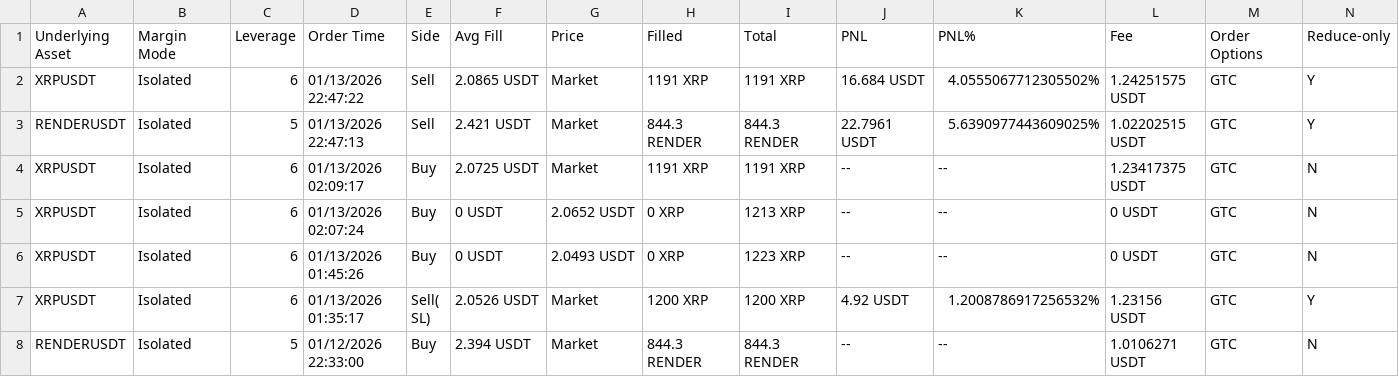
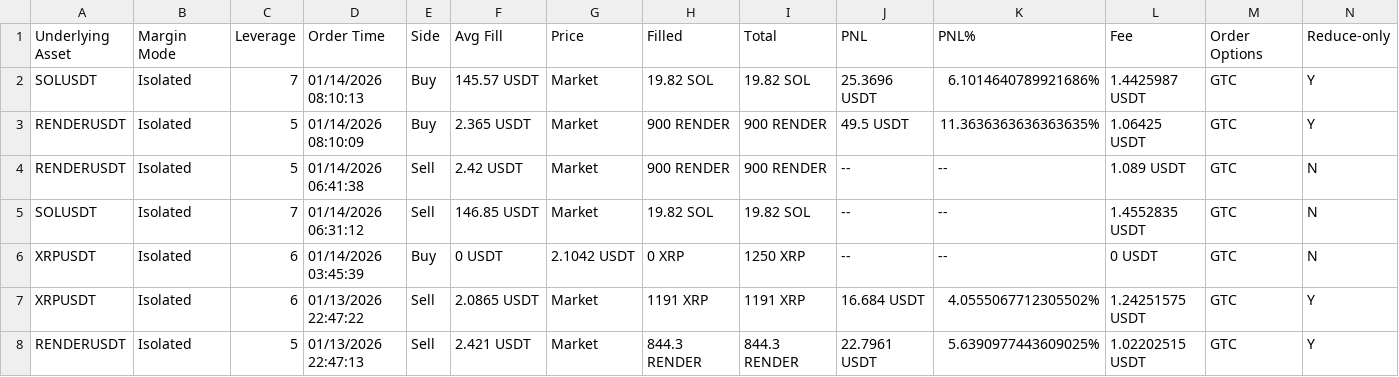
Before and after one commit to dhrleenders/pnl-traden, a CSV file: sync/blofin_order_history.csv, drawn as a sheet; only a part is shown; the shorter side is filled out with more unchanged rows; rows hold the shown columns only; the diff names each change by its address in the sheet, - before the commit and + after, or states it on an @@ line.

Commit message:
Add Blofin CSV into pnl.json

```diff
--- a/sync/blofin_order_history.csv
+++ b/sync/blofin_order_history.csv
+row 2: SOLUSDT | Isolated | 7 | 01/14/2026 08:10:13 | Buy | 145.57 USDT | Market | 19.82 SOL | 19.82 SOL | 25.3696 USDT | 6.1014640789921686% | 1.4425987 USDT | GTC | Y
+row 3: RENDERUSDT | Isolated | 5 | 01/14/2026 08:10:09 | Buy | 2.365 USDT | Market | 900 RENDER | 900 RENDER | 49.5 USDT | 11.3636363636363635% | 1.06425 USDT | GTC | Y
+row 4: RENDERUSDT | Isolated | 5 | 01/14/2026 06:41:38 | Sell | 2.42 USDT | Market | 900 RENDER | 900 RENDER | -- | -- | 1.089 USDT | GTC | N
+row 5: SOLUSDT | Isolated | 7 | 01/14/2026 06:31:12 | Sell | 146.85 USDT | Market | 19.82 SOL | 19.82 SOL | -- | -- | 1.4552835 USDT | GTC | N
+row 6: XRPUSDT | Isolated | 6 | 01/14/2026 03:45:39 | Buy | 0 USDT | 2.1042 USDT | 0 XRP | 1250 XRP | -- | -- | 0 USDT | GTC | N
```
